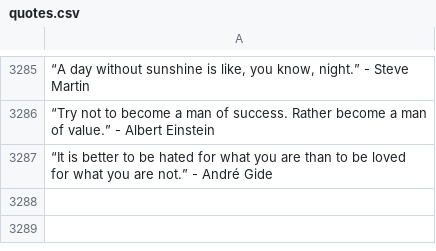
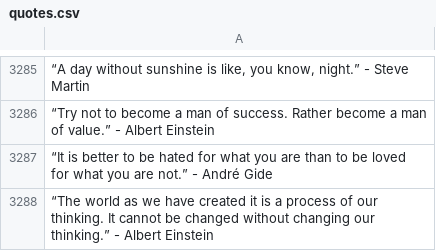
Before and after one commit to CY83R-3X71NC710N/Quote-Scraper, a CSV file: quotes.csv, drawn as a sheet; only a part is shown, gaps mark what is left out; the diff names each change by its address in the sheet, - before the commit and + after, or states it on an @@ line.

Commit message:
Update quote csv data

```diff
--- a/quotes.csv
+++ b/quotes.csv
+row 3288: “The world as we have created it is a process of our thinking. It cannot be changed without changing our thinking.” - Albert Einstein
```
